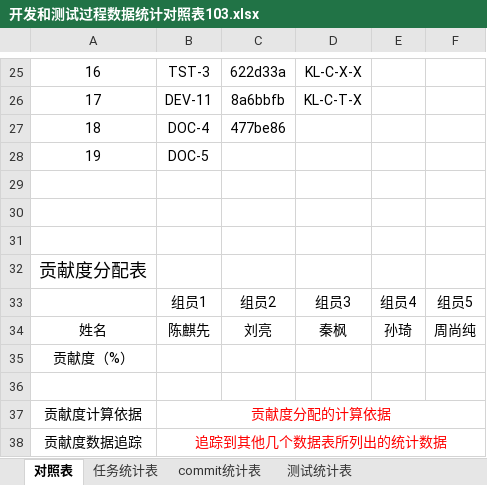
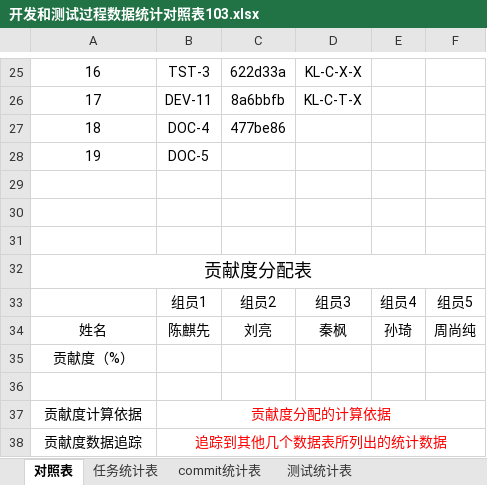
Before and after one commit to sebuaa2019/Team103, an Excel workbook: team103项目总结报告/开发和测试过程数据统计对照表103.xlsx, sheet 对照表, drawn as a sheet; only a part is shown, gaps mark what is left out; values as stored, in another font and other column widths than the file's, no borders; the diff names each change by its address in the sheet, - before the commit and + after, or states it on an @@ line.

```diff
--- a/team103项目总结报告/开发和测试过程数据统计对照表103.xlsx (sheet 对照表)
+++ b/team103项目总结报告/开发和测试过程数据统计对照表103.xlsx (sheet 对照表)
+A32:F32 merged
```
Also changed, not shown: sheet commit统计表, 1 other file.
